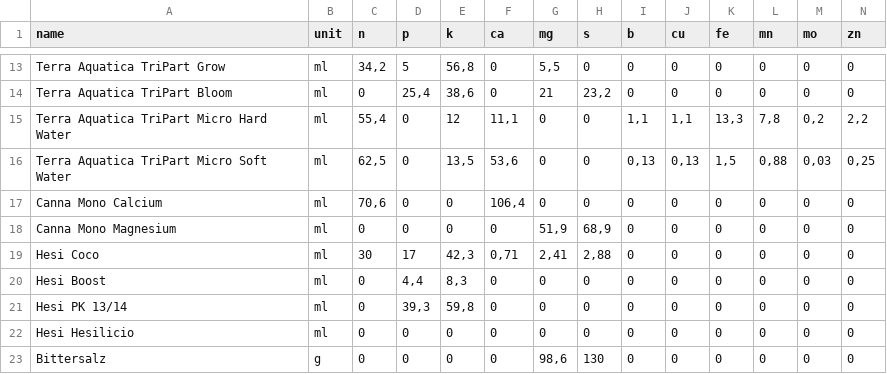
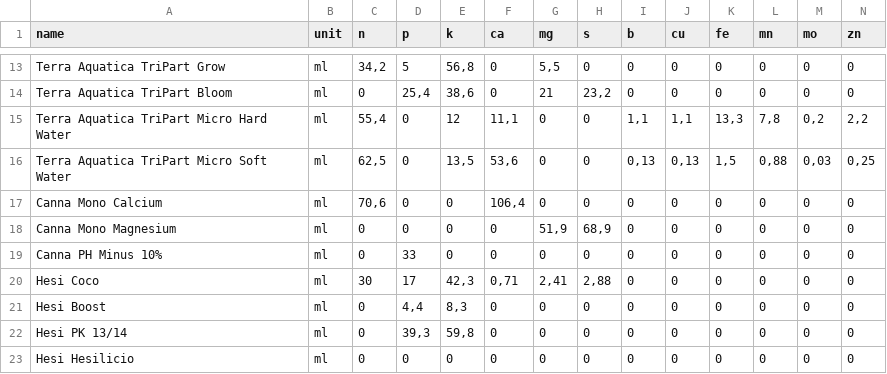
Before and after one commit to wuckfayne/bobbyrechner, a CSV file: data/fertilizers.csv, drawn as a sheet; only a part is shown, gaps mark what is left out; the shorter side is filled out with more unchanged rows; rows hold the shown columns only; the diff names each change by its address in the sheet, - before the commit and + after, or states it on an @@ line.

Commit message:
Update fertilizers.csv

```diff
--- a/data/fertilizers.csv
+++ b/data/fertilizers.csv
+row 19: Canna PH Minus 10% | ml | 0 | 33 | 0 | 0 | 0 | 0 | 0 | 0 | 0 | 0 | 0 | 0
```
